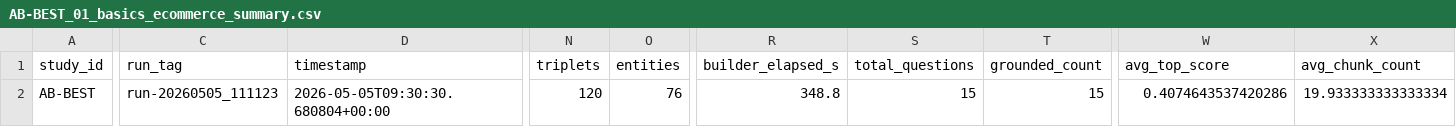
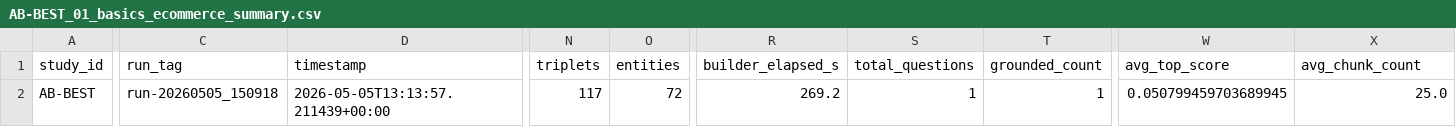
Before and after one commit to LookUpMark/semanticmesh, a CSV file: outputs/ablation/AB-BEST/datasets/01_basics_ecommerce/thesis/AB-BEST_01_basics_ecommerce_summary.csv, drawn as a sheet; only a part is shown, gaps mark what is left out; the diff names each change by its address in the sheet, - before the commit and + after, or states it on an @@ line.

```diff
--- a/outputs/ablation/AB-BEST/datasets/01_basics_ecommerce/thesis/AB-BEST_01_basics_ecommerce_summary.csv
+++ b/outputs/ablation/AB-BEST/datasets/01_basics_ecommerce/thesis/AB-BEST_01_basics_ecommerce_summary.csv
-C2 (run_tag): run-20260505_111123
+C2 (run_tag): run-20260505_150918
-D2 (timestamp): 2026-05-05T09:30:30.680804+00:00
+D2 (timestamp): 2026-05-05T13:13:57.211439+00:00
-N2 (triplets): 120
+N2 (triplets): 117
-O2 (entities): 76
+O2 (entities): 72
-R2 (builder_elapsed_s): 348.8
+R2 (builder_elapsed_s): 269.2
-S2 (total_questions): 15
+S2 (total_questions): 1
-T2 (grounded_count): 15
+T2 (grounded_count): 1
-W2 (avg_top_score): 0.4074643537420286
+W2 (avg_top_score): 0.050799459703689945
-X2 (avg_chunk_count): 19.933333333333334
+X2 (avg_chunk_count): 25.0
```
Also changed, not shown: outputs/ablation/AB-BEST/datasets/02_intermediate_finance/thesis/AB-BEST_02_intermediate_finance_per_question.csv, outputs/ablation/AB-BEST/datasets/03_advanced_healthcare/thesis/AB-BEST_03_advanced_healthcare_per_question.csv, 44 other files.
